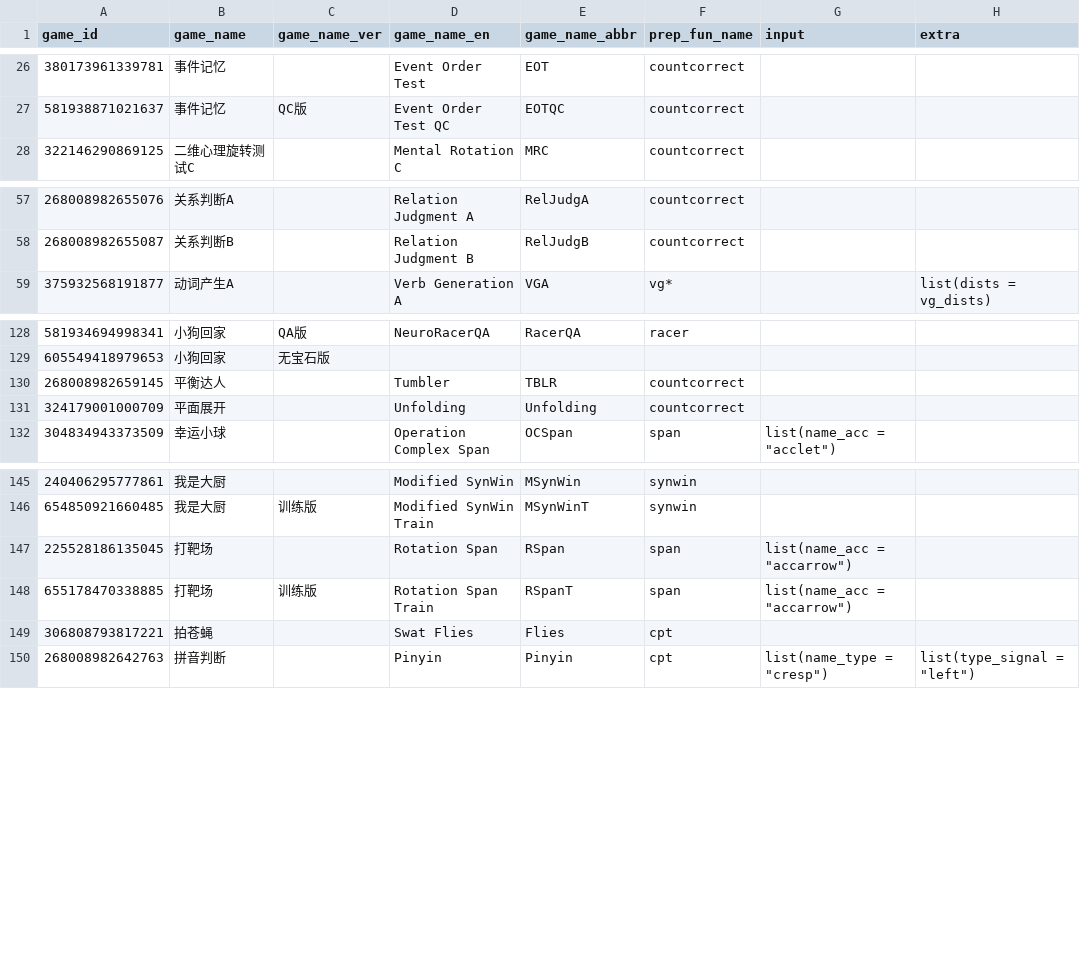
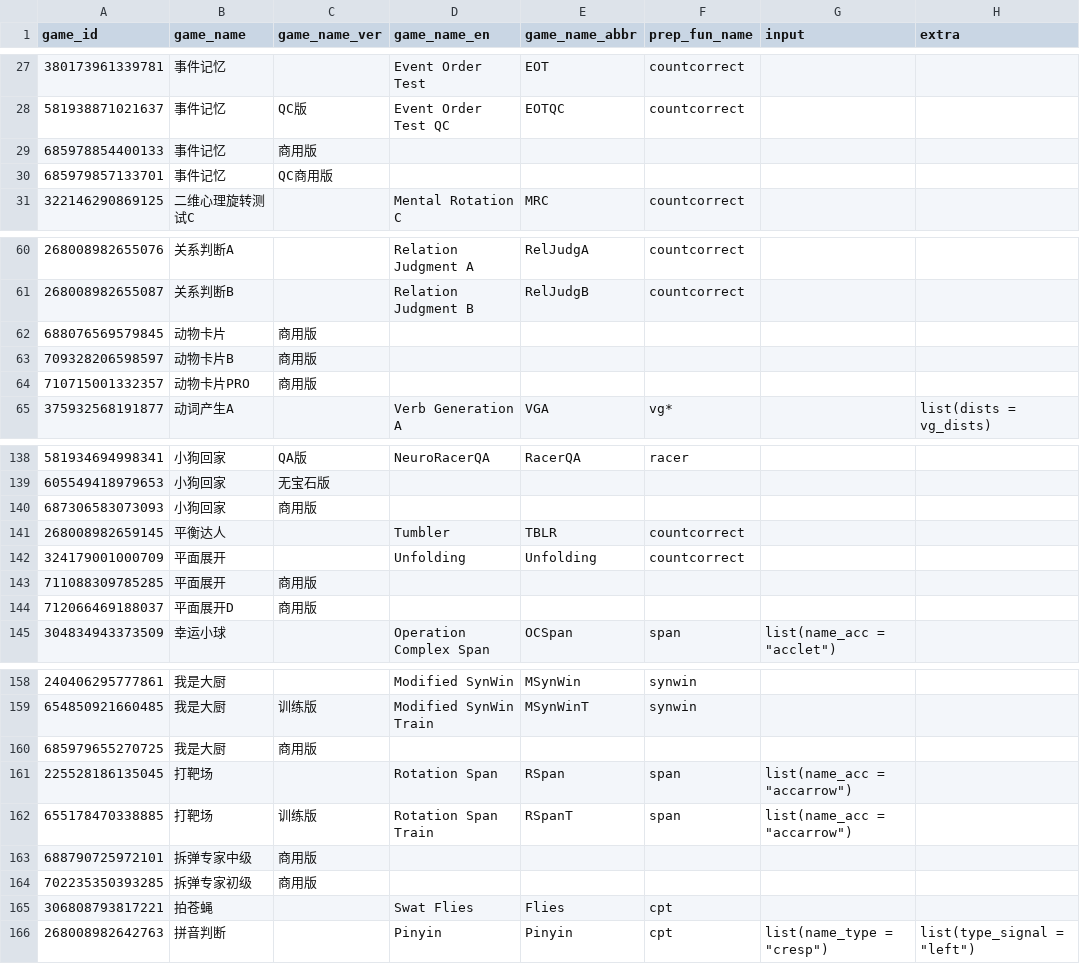
Before and after one commit to iquizoo/data.iquizoo, a CSV file: data-raw/game_config.csv, drawn as a sheet; only a part is shown, gaps mark what is left out; the diff covers the shown part only; the diff names each change by its address in the sheet, - before the commit and + after, or states it on an @@ line.

Commit message:
Add more games
Signed-off-by: Liang Zhang <psychelzh@outlook.com>

```diff
--- a/data-raw/game_config.csv
+++ b/data-raw/game_config.csv
+row 29: 685978854400133 | 事件记忆 | 商用版
+row 30: 685979857133701 | 事件记忆 | QC商用版
+row 62: 688076569579845 | 动物卡片 | 商用版
+row 63: 709328206598597 | 动物卡片B | 商用版
+row 64: 710715001332357 | 动物卡片PRO | 商用版
+row 140: 687306583073093 | 小狗回家 | 商用版
+row 143: 711088309785285 | 平面展开 | 商用版
+row 144: 712066469188037 | 平面展开D | 商用版
+row 160: 685979655270725 | 我是大厨 | 商用版
+row 163: 688790725972101 | 拆弹专家中级 | 商用版
+row 164: 702235350393285 | 拆弹专家初级 | 商用版
```
Also changed, not shown: 9 added rows elsewhere in this file, data-raw/games_exclude.csv, 2 other files.
